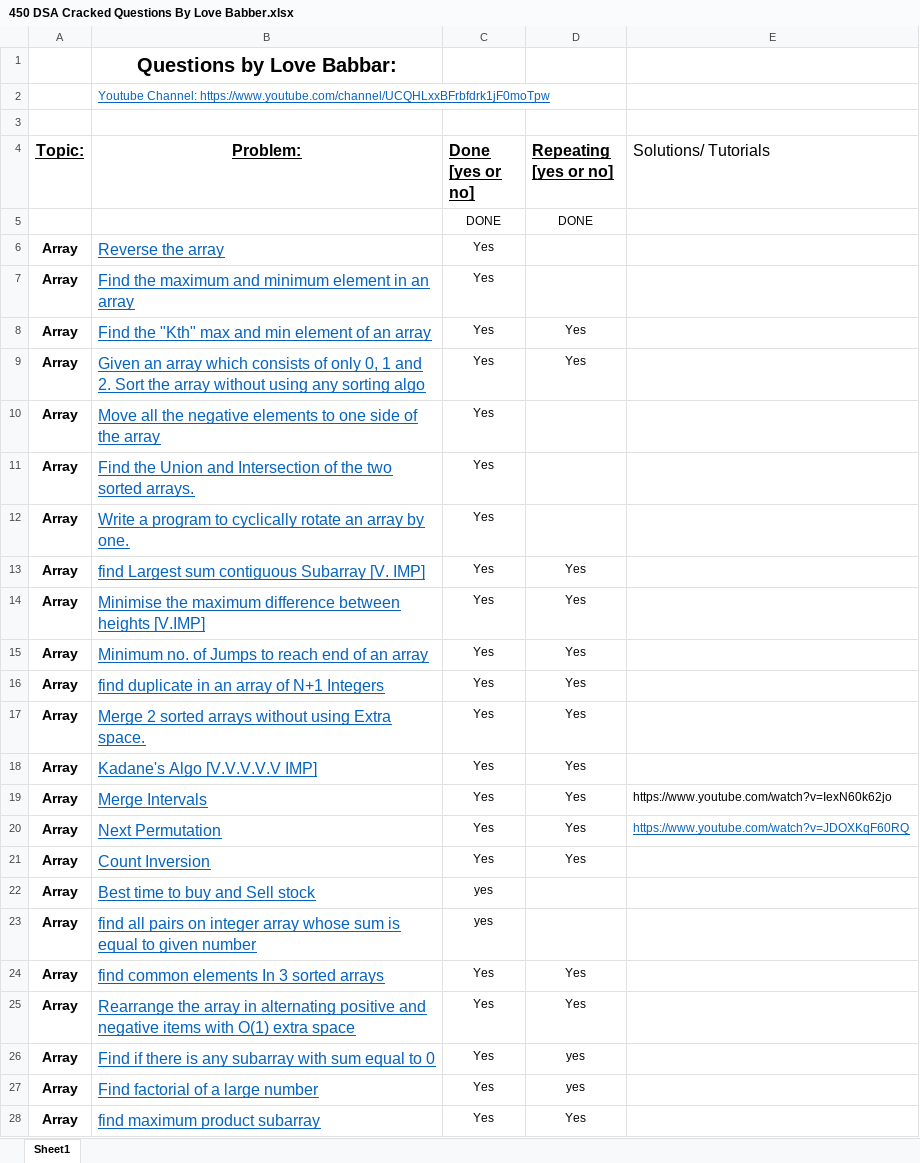
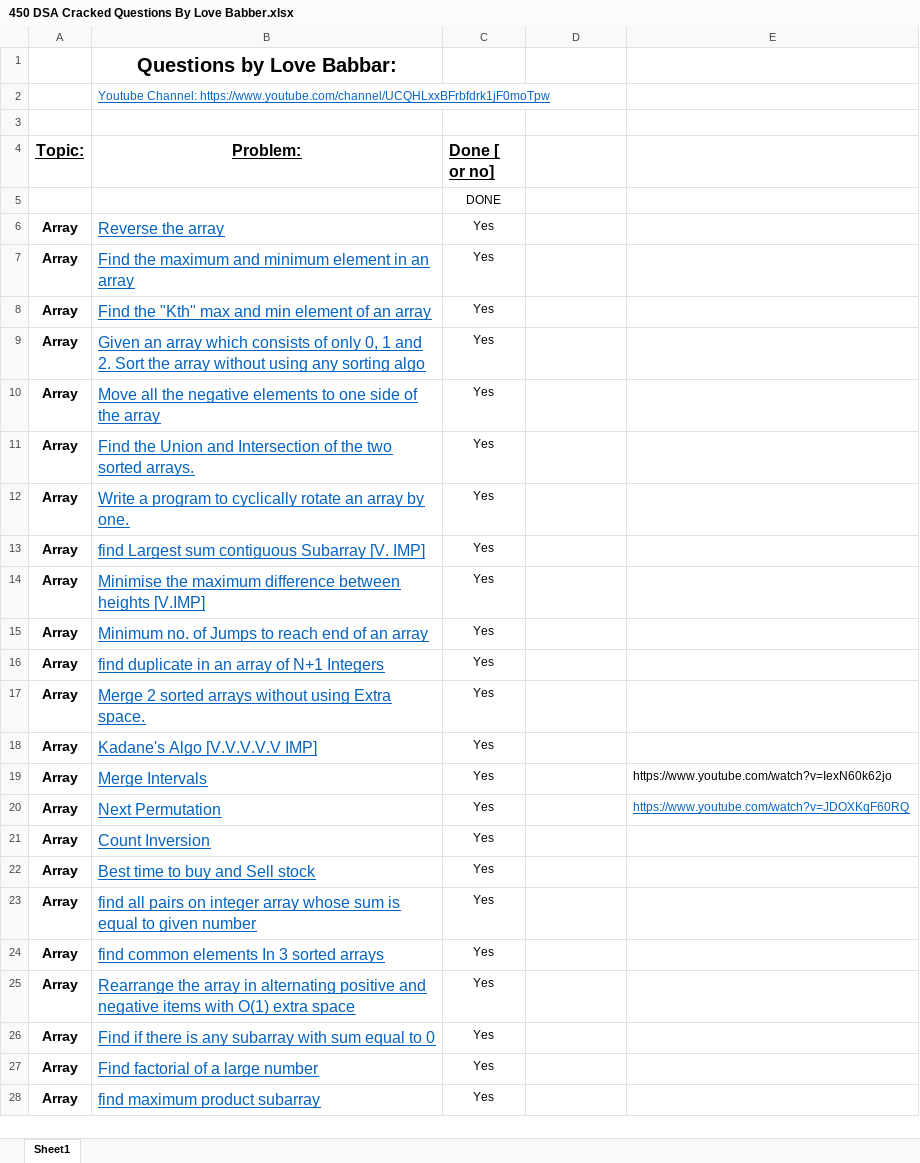
Before and after one commit to Nik4Furi/dsa_journey, an Excel workbook: 450 DSA Cracked Questions By Love Babber.xlsx, sheet Sheet1, drawn as a sheet; only a part is shown; values as stored, in another font and other column widths than the file's, no borders; the diff covers the shown part only; the diff names each change by its address in the sheet, - before the commit and + after, or states it on an @@ line.

Commit message:
'Day-5', Start to do the 2d array questions...

```diff
--- a/450 DSA Cracked Questions By Love Babber.xlsx (sheet Sheet1)
+++ b/450 DSA Cracked Questions By Love Babber.xlsx (sheet Sheet1)
-C4: Done [yes or no]
+C4: Done [ or no]
-D4: Repeating [yes or no]
+D4: (empty)
-E4: Solutions/ Tutorials
+E4: (empty)
-D5: DONE
+D5: (empty)
-D8:D9: Yes
+D8:D9: (empty)
-D13:D21: Yes
+D13:D21: (empty)
-C22:C23 (Done [ or no]): yes
+C22:C23 (Done [ or no]): Yes
-D24:D25: Yes
+D24:D25: (empty)
-D26:D27: yes
+D26:D27: (empty)
-D28: Yes
+D28: (empty)
```
Also changed, not shown: 175 edited cells elsewhere in this sheet, 4 other files.
